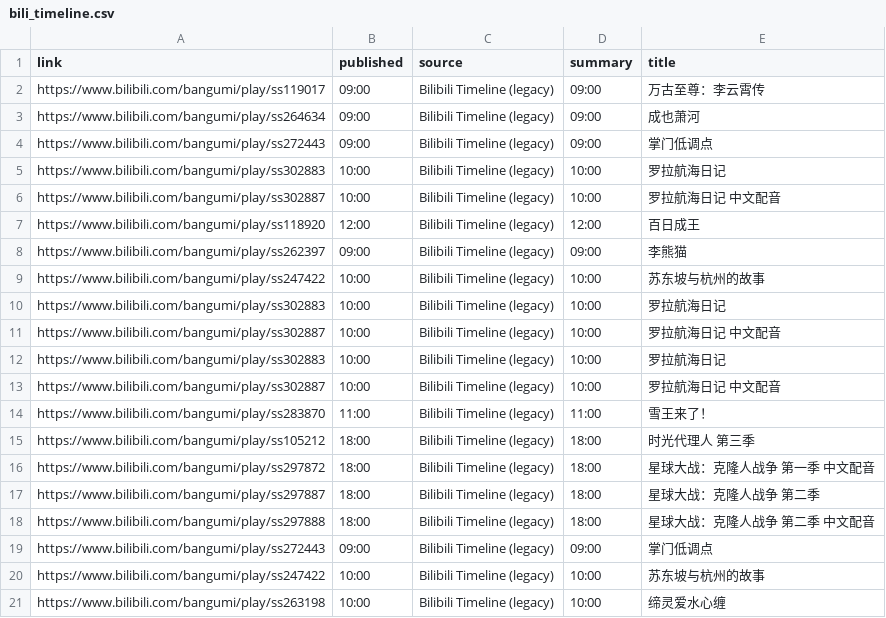
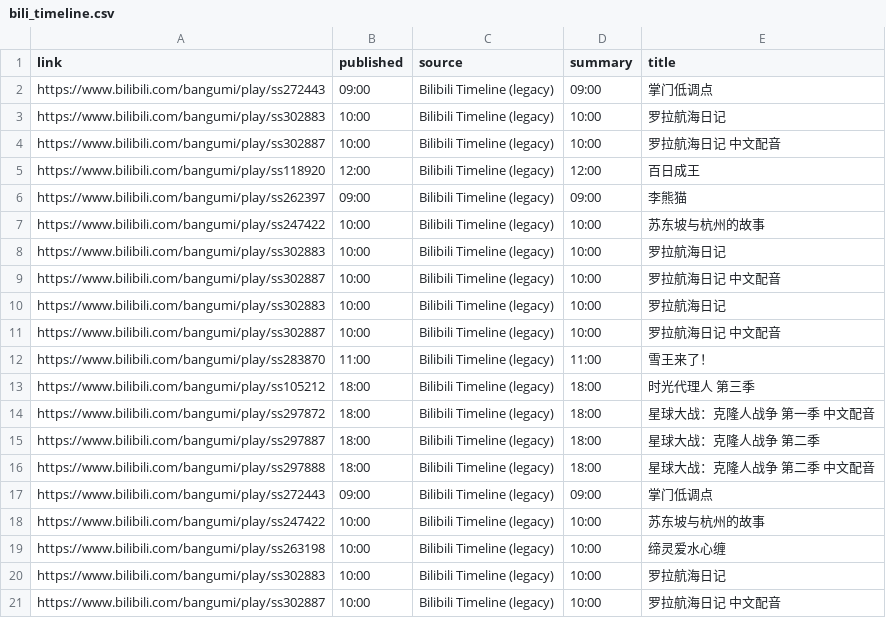
Before and after one commit to BennetttChen/Python-crawl, a CSV file: output/bili_timeline.csv, drawn as a sheet.

```diff
--- a/output/bili_timeline.csv
+++ b/output/bili_timeline.csv
@@ -1,4 +1,2 @@
 link,published,source,summary,title
-https://www.bilibili.com/bangumi/play/ss119017,09:00,Bilibili Timeline (legacy),09:00,万古至尊：李云霄传
-https://www.bilibili.com/bangumi/play/ss264634,09:00,Bilibili Timeline (legacy),09:00,成也萧河
 https://www.bilibili.com/bangumi/play/ss272443,09:00,Bilibili Timeline (legacy),09:00,掌门低调点
@@ -21 +19,3 @@ https://www.bilibili.com/bangumi/play/ss247422,10:00,Bilibili Timeline (legacy),
 https://www.bilibili.com/bangumi/play/ss263198,10:00,Bilibili Timeline (legacy),10:00,缔灵爱水心缠
+https://www.bilibili.com/bangumi/play/ss302883,10:00,Bilibili Timeline (legacy),10:00,罗拉航海日记
+https://www.bilibili.com/bangumi/play/ss302887,10:00,Bilibili Timeline (legacy),10:00,罗拉航海日记 中文配音
```
Also changed, not shown: output/steam_news.csv, 4 other files.
